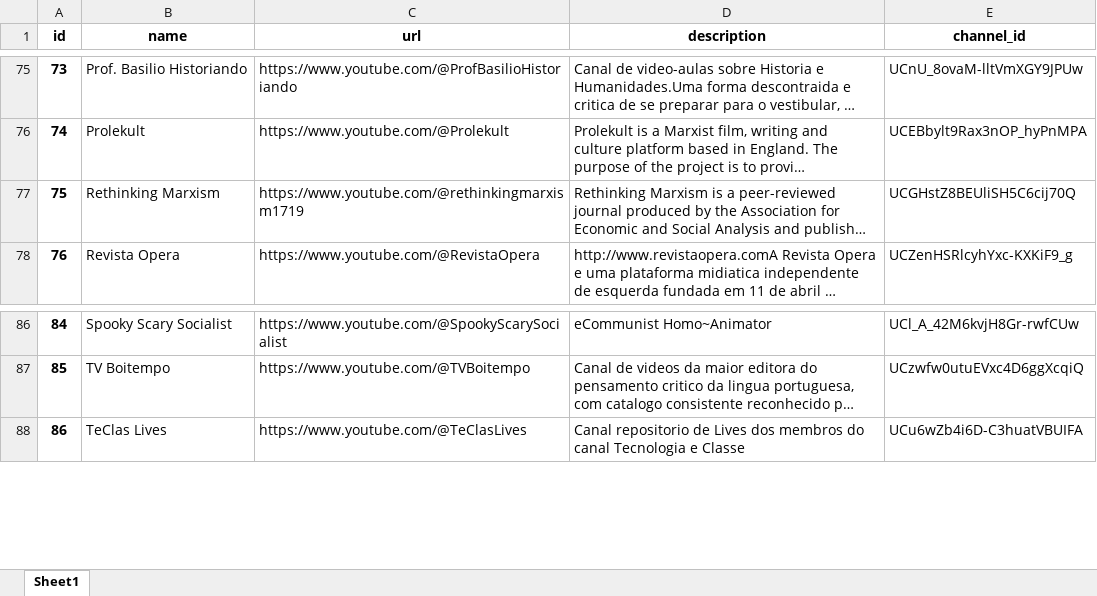
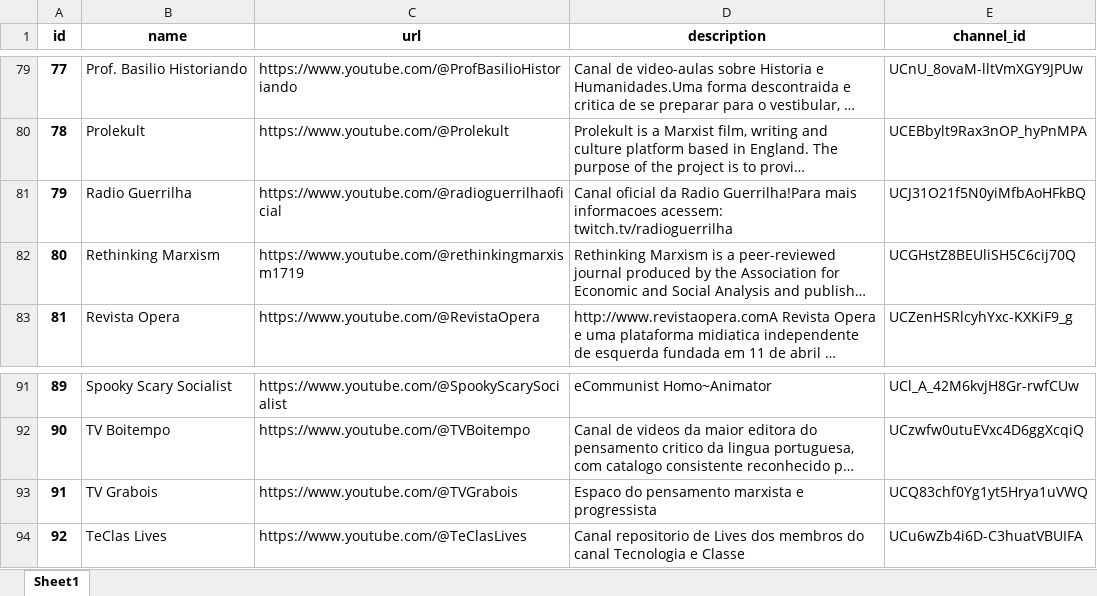
Before and after one commit to coloredshoes/redsearch, an Excel workbook: resources/channels.xlsx, sheet Sheet1, drawn as a sheet; only a part is shown, gaps mark what is left out; long unchanged cells end in …; values as stored, in another font and other column widths than the file's, no borders; the diff covers the shown part only; the diff names each change by its address in the sheet, - before the commit and + after, or states it on an @@ line.

```diff
--- a/resources/channels.xlsx (sheet Sheet1)
+++ b/resources/channels.xlsx (sheet Sheet1)
@@ column A (id) renumbered between rows 15 and 111 @@
+row 81: 79 | Radio Guerrilha | https://www.youtube.com/@radioguerrilhaoficial | Canal oficial da Radio Guerrilha!Para mais informacoes acessem: twitch.tv/radioguerrilha | UCJ31O21f5N0yiMfbAoHFkBQ
+row 93: 91 | TV Grabois | https://www.youtube.com/@TVGrabois | Espaco do pensamento marxista e progressista | UCQ83chf0Yg1yt5Hrya1uVWQ
```
Also changed, not shown: 6 added rows and 1 edited cell elsewhere in this sheet, 6 other files.
